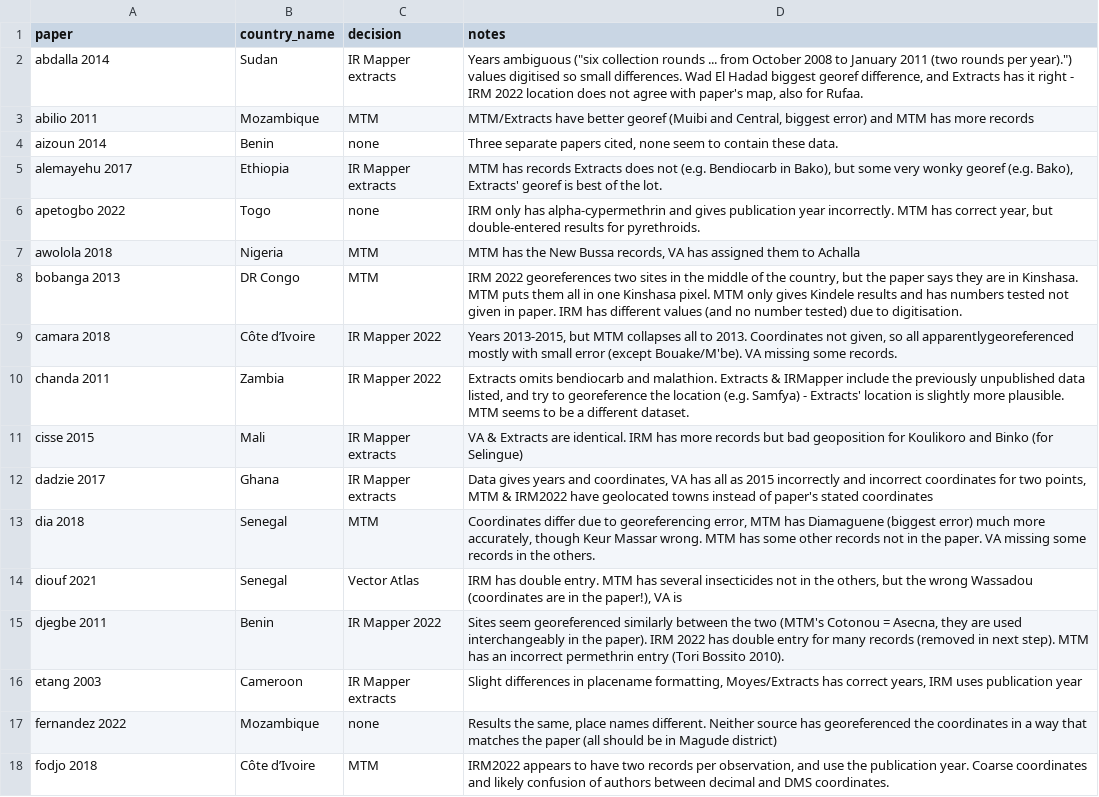
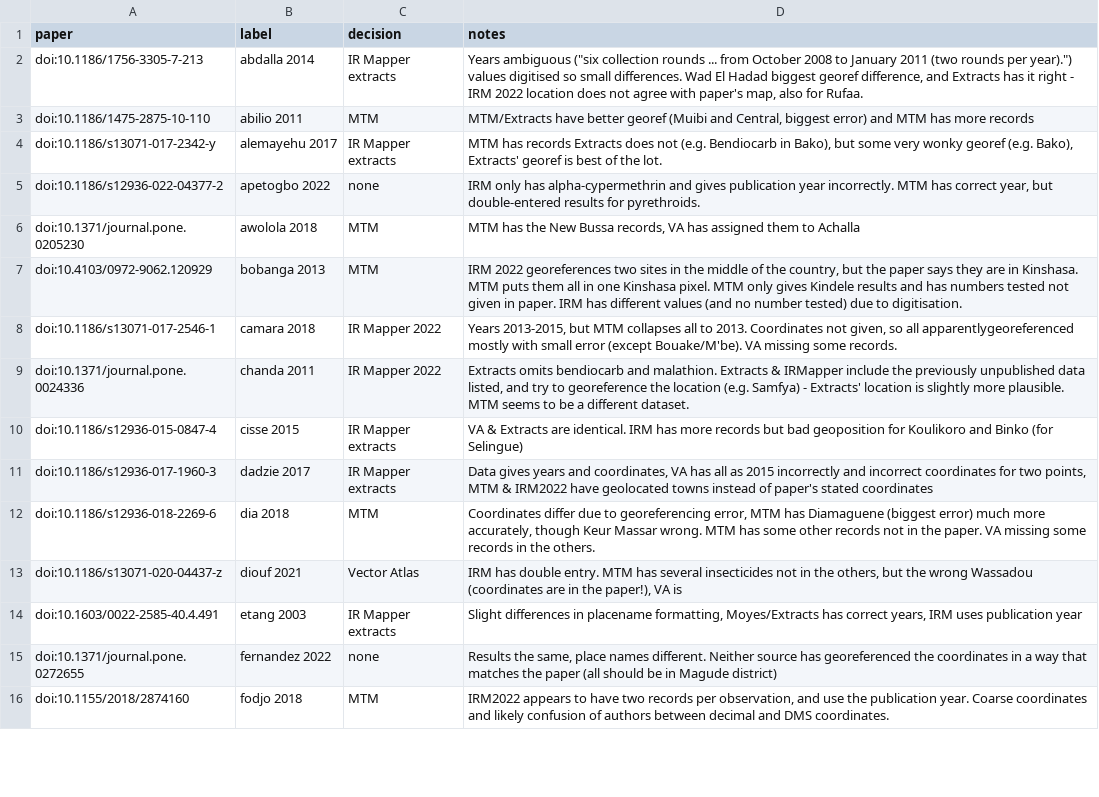
Before and after one commit to goldingn/ir_cube, a CSV file: review/bioassay_paper_decisions.csv, drawn as a sheet; only a part is shown; removed rows and columns are numbered as before the commit, all else as after; the diff covers the shown part only; the diff names each change by its address in the sheet, - before the commit and + after, or states it on an @@ line.

```diff
--- a/review/bioassay_paper_decisions.csv
+++ b/review/bioassay_paper_decisions.csv
-B1: country_name
+B1: label
-A2 (paper): abdalla 2014
+A2 (paper): doi:10.1186/1756-3305-7-213
-B2 (label): Sudan
+B2 (label): abdalla 2014
-A3 (paper): abilio 2011
+A3 (paper): doi:10.1186/1475-2875-10-110
-B3 (label): Mozambique
+B3 (label): abilio 2011
-row 4: aizoun 2014 | Benin | none | Three separate papers cited, none seem to contain these data.
-A4 (paper): alemayehu 2017
+A4 (paper): doi:10.1186/s13071-017-2342-y
-B4 (label): Ethiopia
+B4 (label): alemayehu 2017
-A5 (paper): apetogbo 2022
+A5 (paper): doi:10.1186/s12936-022-04377-2
-B5 (label): Togo
+B5 (label): apetogbo 2022
-A6 (paper): awolola 2018
+A6 (paper): doi:10.1371/journal.pone.0205230
-B6 (label): Nigeria
+B6 (label): awolola 2018
-A7 (paper): bobanga 2013
+A7 (paper): doi:10.4103/0972-9062.120929
-B7 (label): DR Congo
+B7 (label): bobanga 2013
-A8 (paper): camara 2018
+A8 (paper): doi:10.1186/s13071-017-2546-1
-B8 (label): Côte d’Ivoire
+B8 (label): camara 2018
-A9 (paper): chanda 2011
+A9 (paper): doi:10.1371/journal.pone.0024336
-B9 (label): Zambia
+B9 (label): chanda 2011
-A10 (paper): cisse 2015
+A10 (paper): doi:10.1186/s12936-015-0847-4
-B10 (label): Mali
+B10 (label): cisse 2015
-A11 (paper): dadzie 2017
+A11 (paper): doi:10.1186/s12936-017-1960-3
-B11 (label): Ghana
+B11 (label): dadzie 2017
-A12 (paper): dia 2018
+A12 (paper): doi:10.1186/s12936-018-2269-6
-B12 (label): Senegal
+B12 (label): dia 2018
-A13 (paper): diouf 2021
+A13 (paper): doi:10.1186/s13071-020-04437-z
-B13 (label): Senegal
+B13 (label): diouf 2021
-row 15: djegbe 2011 | Benin | IR Mapper 2022 | Sites seem georeferenced similarly between the two (MTM's Cotonou = Asecna, they are used interchangeably in the paper). IRM 2022 has double entry for many records (removed in next step). MTM has an incorrect permethrin entry (Tori Bossito 2010).
-A14 (paper): etang 2003
+A14 (paper): doi:10.1603/0022-2585-40.4.491
-B14 (label): Cameroon
+B14 (label): etang 2003
-A15 (paper): fernandez 2022
+A15 (paper): doi:10.1371/journal.pone.0272655
-B15 (label): Mozambique
+B15 (label): fernandez 2022
-A16 (paper): fodjo 2018
+A16 (paper): doi:10.1155/2018/2874160
-B16 (label): Côte d’Ivoire
+B16 (label): fodjo 2018
```
Also changed, not shown: 1 added row, 7 removed rows and 82 edited cells elsewhere in this file, 6 other files.
